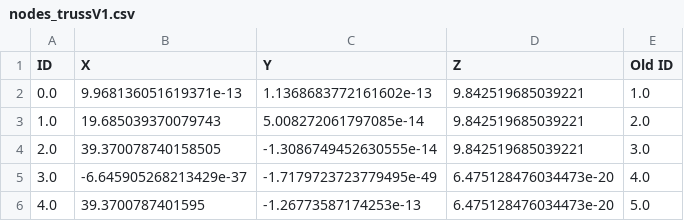
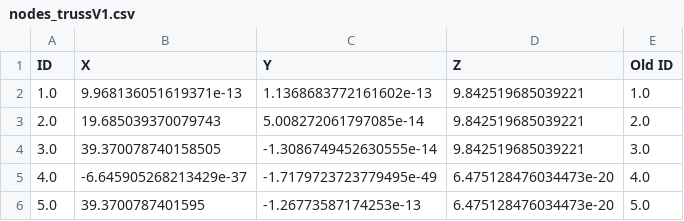
Before and after one commit to anaaraiufrrj/Tese, a CSV file: nodes_trussV1.csv, drawn as a sheet.

```diff
--- a/nodes_trussV1.csv
+++ b/nodes_trussV1.csv
@@ -1,6 +1,6 @@
 ID,X,Y,Z,Old ID
-0.0,9.968136051619371e-13,1.1368683772161602e-13,9.842519685039221,1.0
-1.0,19.685039370079743,5.008272061797085e-14,9.842519685039221,2.0
-2.0,39.370078740158505,-1.3086749452630555e-14,9.842519685039221,3.0
-3.0,-6.645905268213429e-37,-1.7179723723779495e-49,6.475128476034473e-20,4.0
-4.0,39.3700787401595,-1.26773587174253e-13,6.475128476034473e-20,5.0
+1.0,9.968136051619371e-13,1.1368683772161602e-13,9.842519685039221,1.0
+2.0,19.685039370079743,5.008272061797085e-14,9.842519685039221,2.0
+3.0,39.370078740158505,-1.3086749452630555e-14,9.842519685039221,3.0
+4.0,-6.645905268213429e-37,-1.7179723723779495e-49,6.475128476034473e-20,4.0
+5.0,39.3700787401595,-1.26773587174253e-13,6.475128476034473e-20,5.0
```
Also changed, not shown: elements_trussV1.csv.
